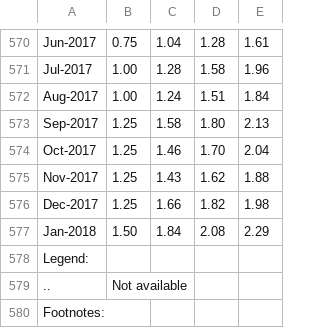
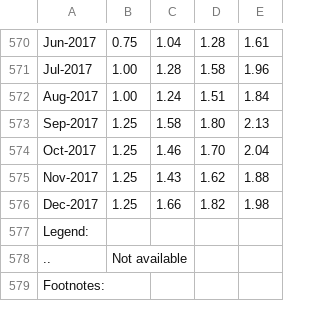
Before and after one commit to hibididibidi/usd_cad_NN, a CSV file: C1.csv, drawn as a sheet; only a part is shown, gaps mark what is left out.

```diff
--- a/C1.csv
+++ b/C1.csv
@@ -576,3 +576,2 @@ Nov-2017,1.25,1.43,1.62,1.88
 Dec-2017,1.25,1.66,1.82,1.98
-Jan-2018,1.50,1.84,2.08,2.29
 Legend:
```
Also changed, not shown: C2.csv, C3.csv, 19 other files.
